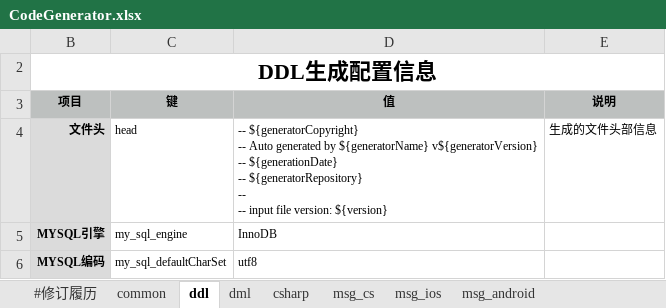
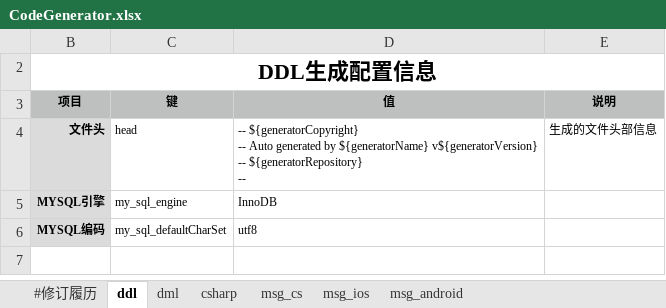
Before and after one commit to excel-code-generator/code-generator, an Excel workbook: src/conf/CodeGenerator.xlsx, sheet ddl, drawn as a sheet; values as stored, in another font and other column widths than the file's, no borders; ↵ is a line break in a cell; the diff names each change by its address in the sheet, - before the commit and + after, or states it on an @@ line.

Commit message:
将Common Sheet中内容移到Infos.java中

```diff
--- a/src/conf/CodeGenerator.xlsx (sheet ddl)
+++ b/src/conf/CodeGenerator.xlsx (sheet ddl)
-sheet tab: common
-D4 (值): …v${generatorVersion} ↵ -- ${generationDate} ↵ -- ${generatorRepository} ↵ -- ↵ -- input file version: ${version}
+D4 (值): …v${generatorVersion} ↵ -- ${generatorRepository} ↵ --
```
Also changed, not shown: sheet msg_android, sheet msg_ios, sheet msg_cs, sheet dml, sheet csharp, 4 other files.
